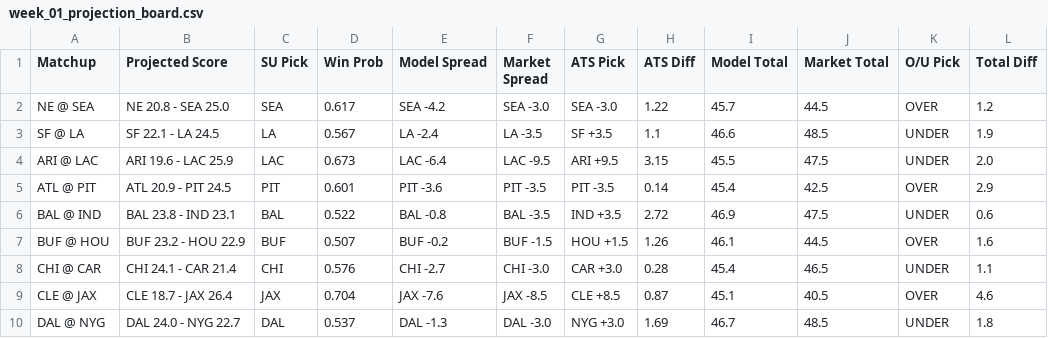
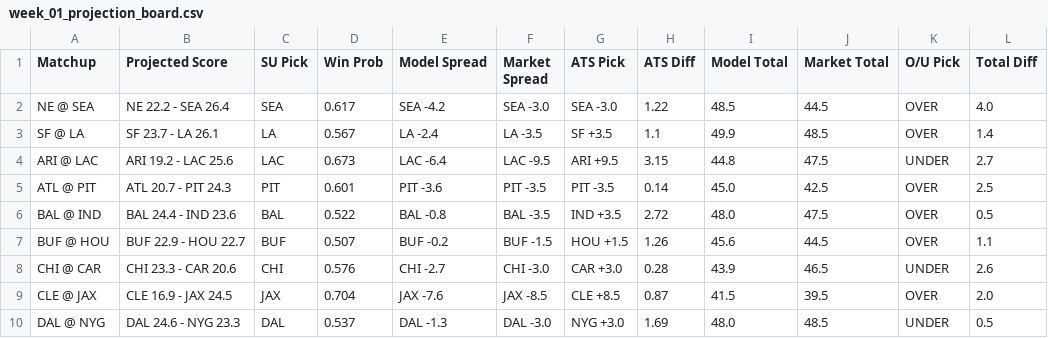
Before and after one commit to ethanfr10/NFL-Season-Projections, a CSV file: weekly_projections/outputs/week_01/week_01_projection_board.csv, drawn as a sheet; only a part is shown; the diff covers the shown part only.

Commit message:
Totals model is good now

```diff
--- a/weekly_projections/outputs/week_01/week_01_projection_board.csv
+++ b/weekly_projections/outputs/week_01/week_01_projection_board.csv
@@ -1,10 +1,10 @@
 Matchup,Projected Score,SU Pick,Win Prob,Model Spread,Market Spread,ATS Pick,ATS Diff,Model Total,Market Total,O/U Pick,Total Diff
-NE @ SEA,NE 20.8 - SEA 25.0,SEA,0.617,SEA -4.2,SEA -3.0,SEA -3.0,1.22,45.7,44.5,OVER,1.2
-SF @ LA,SF 22.1 - LA 24.5,LA,0.567,LA -2.4,LA -3.5,SF +3.5,1.1,46.6,48.5,UNDER,1.9
-ARI @ LAC,ARI 19.6 - LAC 25.9,LAC,0.673,LAC -6.4,LAC -9.5,ARI +9.5,3.15,45.5,47.5,UNDER,2.0
-ATL @ PIT,ATL 20.9 - PIT 24.5,PIT,0.601,PIT -3.6,PIT -3.5,PIT -3.5,0.14,45.4,42.5,OVER,2.9
-BAL @ IND,BAL 23.8 - IND 23.1,BAL,0.522,BAL -0.8,BAL -3.5,IND +3.5,2.72,46.9,47.5,UNDER,0.6
-BUF @ HOU,BUF 23.2 - HOU 22.9,BUF,0.507,BUF -0.2,BUF -1.5,HOU +1.5,1.26,46.1,44.5,OVER,1.6
-CHI @ CAR,CHI 24.1 - CAR 21.4,CHI,0.576,CHI -2.7,CHI -3.0,CAR +3.0,0.28,45.4,46.5,UNDER,1.1
-CLE @ JAX,CLE 18.7 - JAX 26.4,JAX,0.704,JAX -7.6,JAX -8.5,CLE +8.5,0.87,45.1,40.5,OVER,4.6
-DAL @ NYG,DAL 24.0 - NYG 22.7,DAL,0.537,DAL -1.3,DAL -3.0,NYG +3.0,1.69,46.7,48.5,UNDER,1.8
+NE @ SEA,NE 22.2 - SEA 26.4,SEA,0.617,SEA -4.2,SEA -3.0,SEA -3.0,1.22,48.5,44.5,OVER,4.0
+SF @ LA,SF 23.7 - LA 26.1,LA,0.567,LA -2.4,LA -3.5,SF +3.5,1.1,49.9,48.5,OVER,1.4
+ARI @ LAC,ARI 19.2 - LAC 25.6,LAC,0.673,LAC -6.4,LAC -9.5,ARI +9.5,3.15,44.8,47.5,UNDER,2.7
+ATL @ PIT,ATL 20.7 - PIT 24.3,PIT,0.601,PIT -3.6,PIT -3.5,PIT -3.5,0.14,45.0,42.5,OVER,2.5
+BAL @ IND,BAL 24.4 - IND 23.6,BAL,0.522,BAL -0.8,BAL -3.5,IND +3.5,2.72,48.0,47.5,OVER,0.5
+BUF @ HOU,BUF 22.9 - HOU 22.7,BUF,0.507,BUF -0.2,BUF -1.5,HOU +1.5,1.26,45.6,44.5,OVER,1.1
+CHI @ CAR,CHI 23.3 - CAR 20.6,CHI,0.576,CHI -2.7,CHI -3.0,CAR +3.0,0.28,43.9,46.5,UNDER,2.6
+CLE @ JAX,CLE 16.9 - JAX 24.5,JAX,0.704,JAX -7.6,JAX -8.5,CLE +8.5,0.87,41.5,39.5,OVER,2.0
+DAL @ NYG,DAL 24.6 - NYG 23.3,DAL,0.537,DAL -1.3,DAL -3.0,NYG +3.0,1.69,48.0,48.5,UNDER,0.5
```
Also changed, not shown: 21 edited cells elsewhere in this file, weekly_projections/outputs/week_01/week_01_biggest_ats_differences.csv, weekly_projections/outputs/week_01/week_01_biggest_total_differences.csv, 1 other file.
